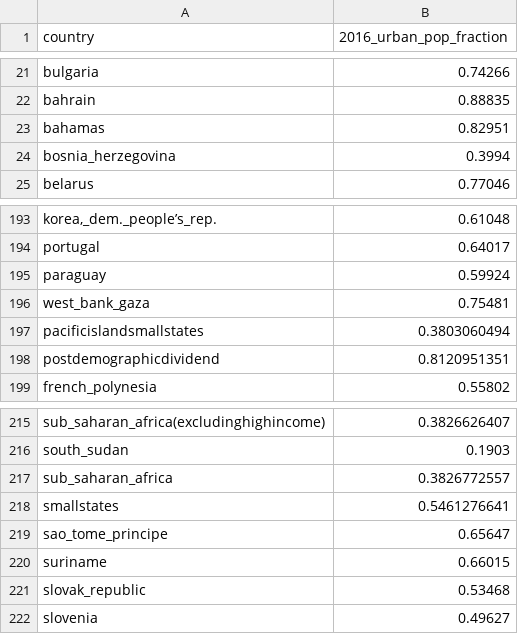
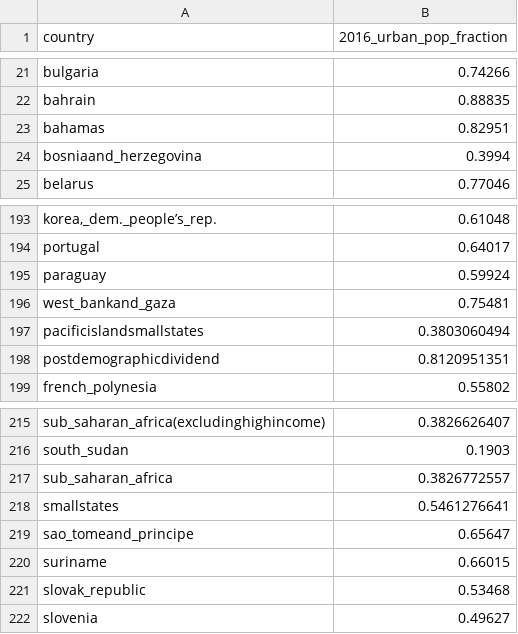
Before and after one commit to blab/zika-usvi, a TSV file: data/glm/standardized-data/std-urban-pop-fraction.tsv, drawn as a sheet; only a part is shown, gaps mark what is left out.

```diff
--- a/data/glm/standardized-data/std-urban-pop-fraction.tsv
+++ b/data/glm/standardized-data/std-urban-pop-fraction.tsv
@@ -23,3 +23,3 @@ bahrain	0.88835
 bahamas	0.82951
-bosnia_herzegovina	0.3994
+bosniaand_herzegovina	0.3994
 belarus	0.77046
@@ -195,3 +195,3 @@ portugal	0.64017
 paraguay	0.59924
-west_bank_gaza	0.75481
+west_bankand_gaza	0.75481
 pacificislandsmallstates	0.3803060494
@@ -218,3 +218,3 @@ sub_saharan_africa	0.3826772557
 smallstates	0.5461276641
-sao_tome_principe	0.65647
+sao_tomeand_principe	0.65647
 suriname	0.66015
```
Also changed, not shown: data/glm/standardized-data/std-population-size.tsv, data/glm/standardized-data/std-population-weighted-centroids.tsv, 1 other file.
